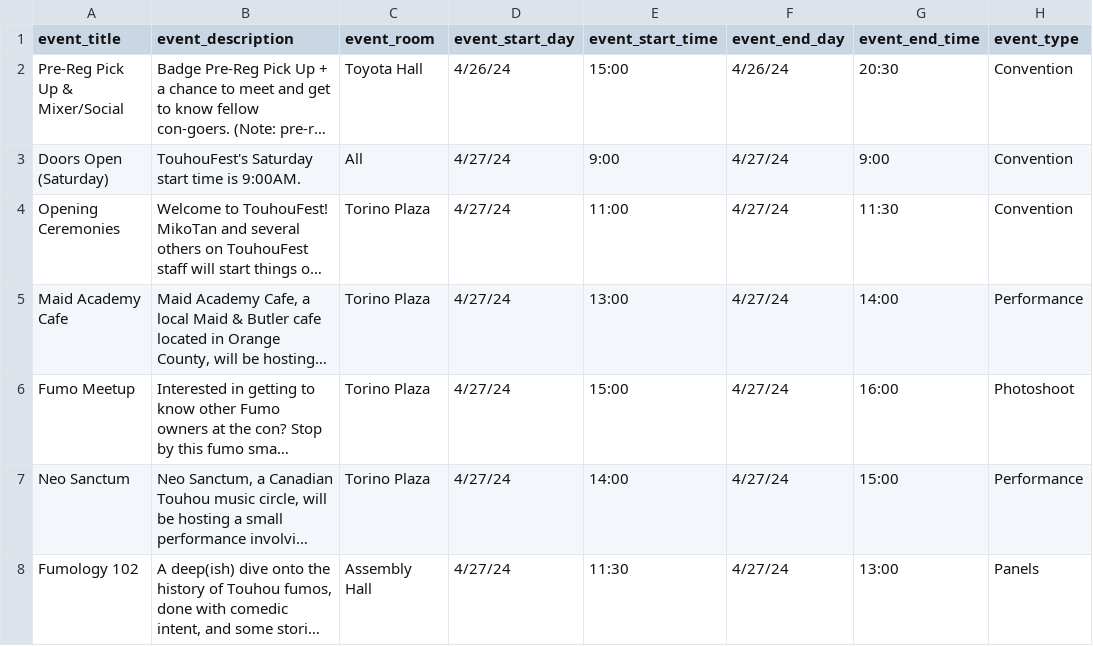
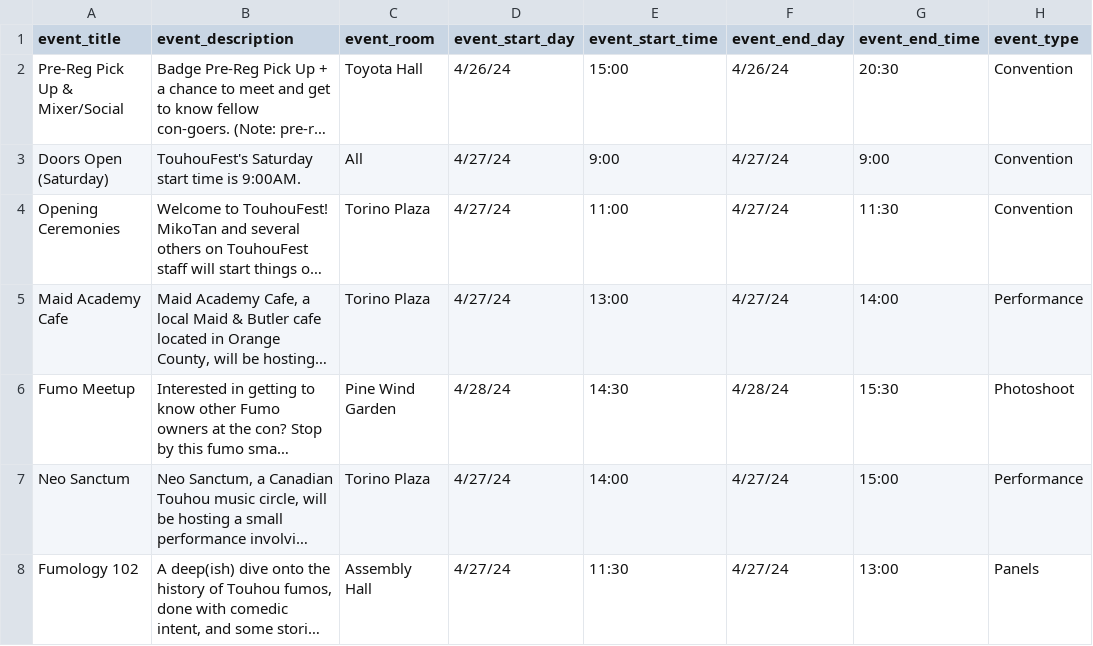
Before and after one commit to TouhouFest/touhoufest-webapp, a CSV file: src/events.csv, drawn as a sheet; only a part is shown; long unchanged cells end in …; the diff names each change by its address in the sheet, - before the commit and + after, or states it on an @@ line.

Commit message:
update w. fumo meetup

```diff
--- a/src/events.csv
+++ b/src/events.csv
-C6 (event_room): Torino Plaza
+C6 (event_room): Pine Wind Garden
-D6 (event_start_day): 4/27/24
+D6 (event_start_day): 4/28/24
-E6 (event_start_time): 15:00
+E6 (event_start_time): 14:30
-F6 (event_end_day): 4/27/24
+F6 (event_end_day): 4/28/24
-G6 (event_end_time): 16:00
+G6 (event_end_time): 15:30
```
